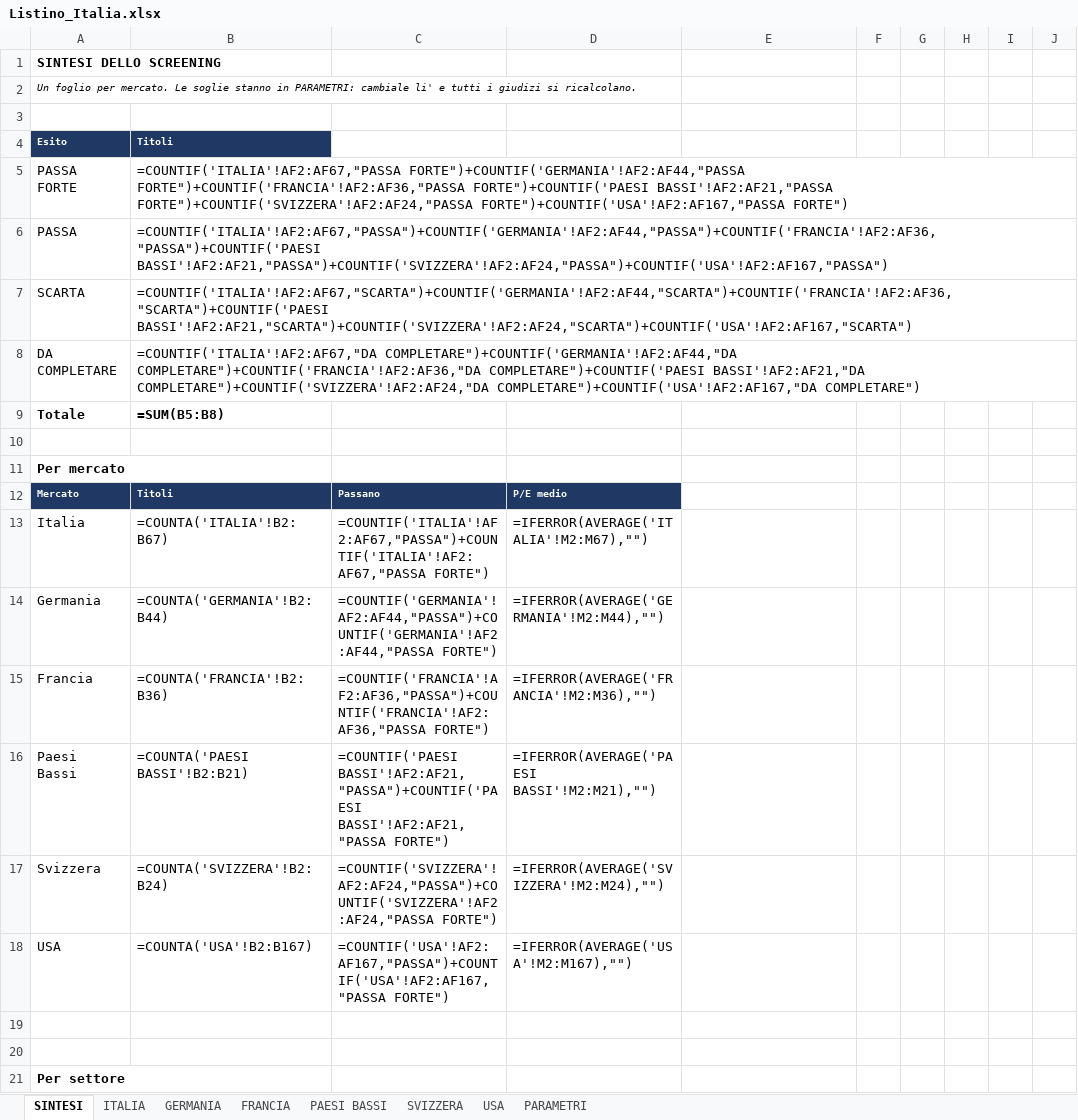
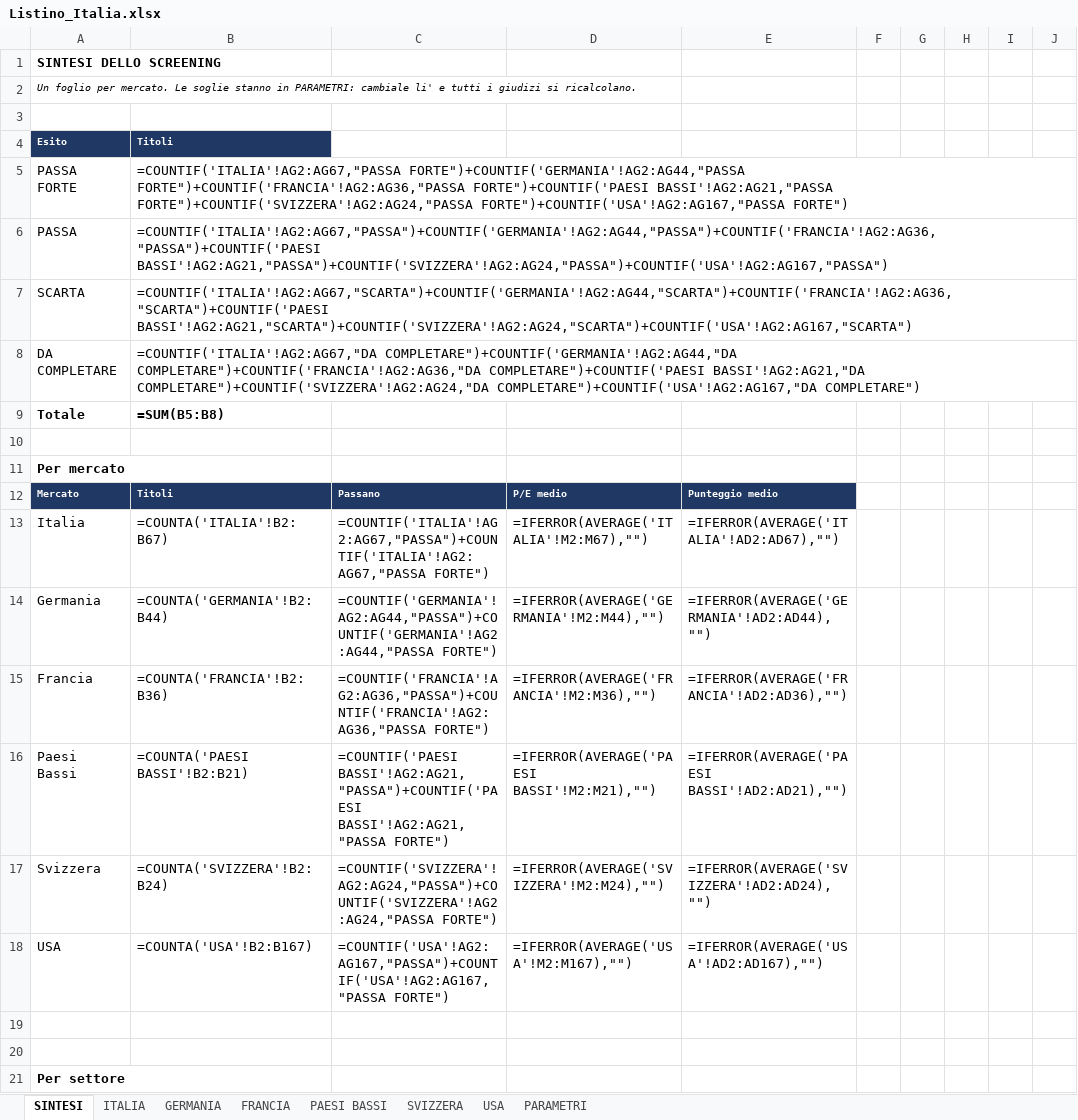
Before and after one commit to FPTechResearch/listino-dati, an Excel workbook: Listino_Italia.xlsx, sheet SINTESI, drawn as a sheet; only a part is shown; values as stored, in another font and other column widths than the file's, no borders; formulas without a stored value are shown as written; the diff covers the shown part only; the diff names each change by its address in the sheet, - before the commit and + after, or states it on an @@ line.

```diff
--- a/Listino_Italia.xlsx (sheet SINTESI)
+++ b/Listino_Italia.xlsx (sheet SINTESI)
-B5: =COUNTIF('ITALIA'!AF2:AF67,"PASSA FORTE")+COUNTIF('GERMANIA'!AF2:AF44,"PASSA FORTE")+COUNTIF('FRANCIA'!AF2:AF36,"PASSA FORTE")+COUNTIF('PAESI BASSI'!AF2:AF21,"PASSA FORTE")+COUNTIF('SVIZZERA'!AF2:AF24,"PASSA FORTE")+COUNTIF('USA'!AF2:AF167,"PASSA FORTE")
+B5: =COUNTIF('ITALIA'!AG2:AG67,"PASSA FORTE")+COUNTIF('GERMANIA'!AG2:AG44,"PASSA FORTE")+COUNTIF('FRANCIA'!AG2:AG36,"PASSA FORTE")+COUNTIF('PAESI BASSI'!AG2:AG21,"PASSA FORTE")+COUNTIF('SVIZZERA'!AG2:AG24,"PASSA FORTE")+COUNTIF('USA'!AG2:AG167,"PASSA FORTE")
-B6: =COUNTIF('ITALIA'!AF2:AF67,"PASSA")+COUNTIF('GERMANIA'!AF2:AF44,"PASSA")+COUNTIF('FRANCIA'!AF2:AF36,"PASSA")+COUNTIF('PAESI BASSI'!AF2:AF21,"PASSA")+COUNTIF('SVIZZERA'!AF2:AF24,"PASSA")+COUNTIF('USA'!AF2:AF167,"PASSA")
+B6: =COUNTIF('ITALIA'!AG2:AG67,"PASSA")+COUNTIF('GERMANIA'!AG2:AG44,"PASSA")+COUNTIF('FRANCIA'!AG2:AG36,"PASSA")+COUNTIF('PAESI BASSI'!AG2:AG21,"PASSA")+COUNTIF('SVIZZERA'!AG2:AG24,"PASSA")+COUNTIF('USA'!AG2:AG167,"PASSA")
-B7: =COUNTIF('ITALIA'!AF2:AF67,"SCARTA")+COUNTIF('GERMANIA'!AF2:AF44,"SCARTA")+COUNTIF('FRANCIA'!AF2:AF36,"SCARTA")+COUNTIF('PAESI BASSI'!AF2:AF21,"SCARTA")+COUNTIF('SVIZZERA'!AF2:AF24,"SCARTA")+COUNTIF('USA'!AF2:AF167,"SCARTA")
+B7: =COUNTIF('ITALIA'!AG2:AG67,"SCARTA")+COUNTIF('GERMANIA'!AG2:AG44,"SCARTA")+COUNTIF('FRANCIA'!AG2:AG36,"SCARTA")+COUNTIF('PAESI BASSI'!AG2:AG21,"SCARTA")+COUNTIF('SVIZZERA'!AG2:AG24,"SCARTA")+COUNTIF('USA'!AG2:AG167,"SCARTA")
-B8: =COUNTIF('ITALIA'!AF2:AF67,"DA COMPLETARE")+COUNTIF('GERMANIA'!AF2:AF44,"DA COMPLETARE")+COUNTIF('FRANCIA'!AF2:AF36,"DA COMPLETARE")+COUNTIF('PAESI BASSI'!AF2:AF21,"DA COMPLETARE")+COUNTIF('SVIZZERA'!AF2:AF24,"DA COMPLETARE")+COUNTIF('USA'!AF2:AF167,"DA COMPLETARE")
+B8: =COUNTIF('ITALIA'!AG2:AG67,"DA COMPLETARE")+COUNTIF('GERMANIA'!AG2:AG44,"DA COMPLETARE")+COUNTIF('FRANCIA'!AG2:AG36,"DA COMPLETARE")+COUNTIF('PAESI BASSI'!AG2:AG21,"DA COMPLETARE")+COUNTIF('SVIZZERA'!AG2:AG24,"DA COMPLETARE")+COUNTIF('USA'!AG2:AG167,"DA COMPLETARE")
-E12: (empty)
+E12: Punteggio medio
-E12 fill: none
+E12 fill: #1F3864
-C13: =COUNTIF('ITALIA'!AF2:AF67,"PASSA")+COUNTIF('ITALIA'!AF2:AF67,"PASSA FORTE")
+C13: =COUNTIF('ITALIA'!AG2:AG67,"PASSA")+COUNTIF('ITALIA'!AG2:AG67,"PASSA FORTE")
-E13: (empty)
+E13: =IFERROR(AVERAGE('ITALIA'!AD2:AD67),"")
-C14: =COUNTIF('GERMANIA'!AF2:AF44,"PASSA")+COUNTIF('GERMANIA'!AF2:AF44,"PASSA FORTE")
+C14: =COUNTIF('GERMANIA'!AG2:AG44,"PASSA")+COUNTIF('GERMANIA'!AG2:AG44,"PASSA FORTE")
-E14: (empty)
+E14: =IFERROR(AVERAGE('GERMANIA'!AD2:AD44),"")
-C15: =COUNTIF('FRANCIA'!AF2:AF36,"PASSA")+COUNTIF('FRANCIA'!AF2:AF36,"PASSA FORTE")
+C15: =COUNTIF('FRANCIA'!AG2:AG36,"PASSA")+COUNTIF('FRANCIA'!AG2:AG36,"PASSA FORTE")
-E15: (empty)
+E15: =IFERROR(AVERAGE('FRANCIA'!AD2:AD36),"")
-C16: =COUNTIF('PAESI BASSI'!AF2:AF21,"PASSA")+COUNTIF('PAESI BASSI'!AF2:AF21,"PASSA FORTE")
+C16: =COUNTIF('PAESI BASSI'!AG2:AG21,"PASSA")+COUNTIF('PAESI BASSI'!AG2:AG21,"PASSA FORTE")
-E16: (empty)
+E16: =IFERROR(AVERAGE('PAESI BASSI'!AD2:AD21),"")
-C17: =COUNTIF('SVIZZERA'!AF2:AF24,"PASSA")+COUNTIF('SVIZZERA'!AF2:AF24,"PASSA FORTE")
+C17: =COUNTIF('SVIZZERA'!AG2:AG24,"PASSA")+COUNTIF('SVIZZERA'!AG2:AG24,"PASSA FORTE")
-E17: (empty)
+E17: =IFERROR(AVERAGE('SVIZZERA'!AD2:AD24),"")
-C18: =COUNTIF('USA'!AF2:AF167,"PASSA")+COUNTIF('USA'!AF2:AF167,"PASSA FORTE")
+C18: =COUNTIF('USA'!AG2:AG167,"PASSA")+COUNTIF('USA'!AG2:AG167,"PASSA FORTE")
-E18: (empty)
+E18: =IFERROR(AVERAGE('USA'!AD2:AD167),"")
```
Also changed, not shown: 1 added row and 10 edited cells elsewhere in this sheet, sheet USA, sheet ITALIA, sheet GERMANIA, sheet FRANCIA, sheet SVIZZERA, sheet PAESI BASSI, 3 other files.
